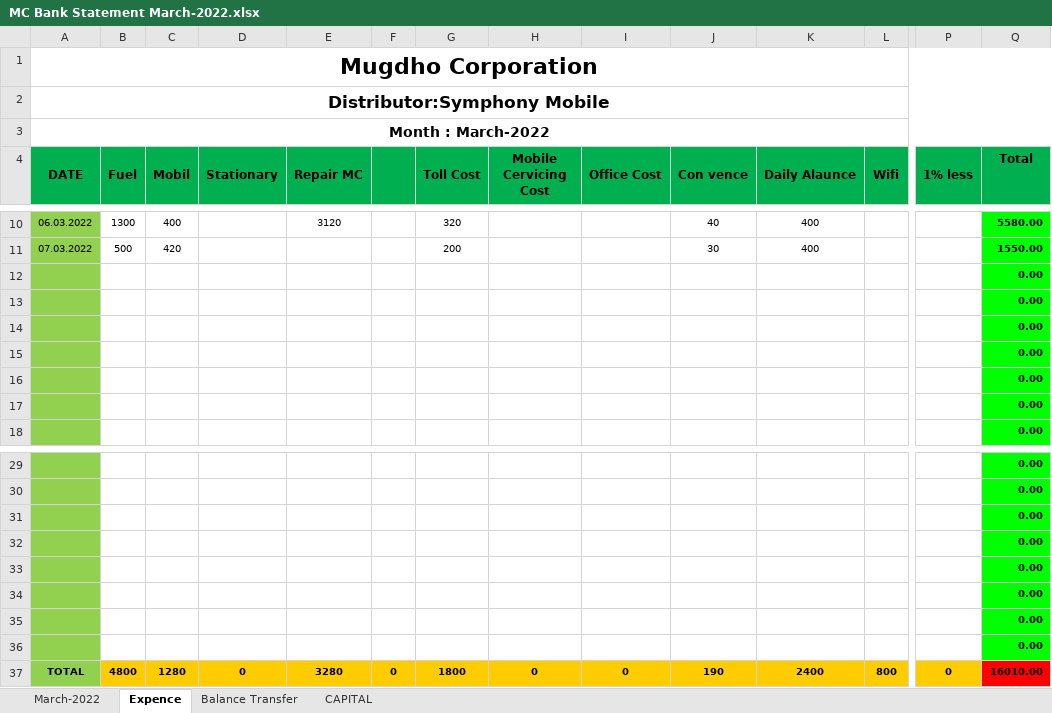
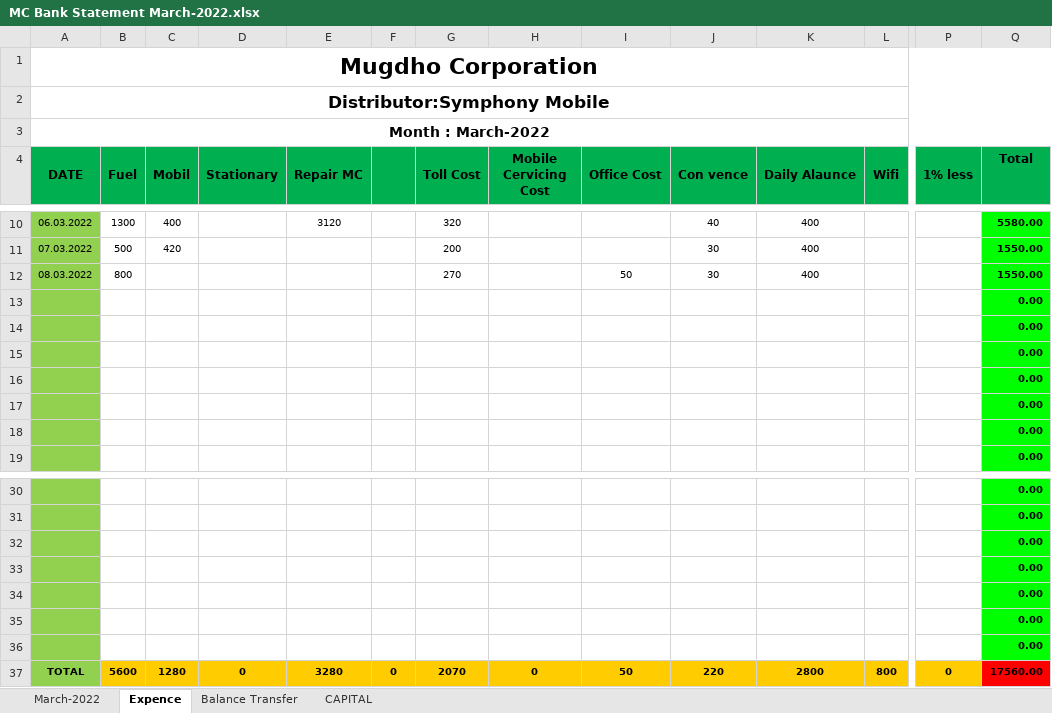
Before and after one commit to rahinul/MCU, an Excel workbook: 2022/Symphony/MARCH/08.03.2022/MC Bank Statement March-2022.xlsx, sheet Expence, drawn as a sheet; only a part is shown, gaps mark what is left out; values as stored, in another font and other column widths than the file's, no borders; charts and pictures not drawn; removed rows and columns are numbered as before the commit, all else as after; rows hold the shown columns only; the diff names each change by its address in the sheet, - before the commit and + after, or states it on an @@ line.

```diff
--- a/2022/Symphony/MARCH/08.03.2022/MC Bank Statement March-2022.xlsx (sheet Expence)
+++ b/2022/Symphony/MARCH/08.03.2022/MC Bank Statement March-2022.xlsx (sheet Expence)
+row 12: 08.03.2022 | 800 |  |  |  |  | 270 |  | 50 | 30 | 400 |  |  | 1550.00
-row 36:  |  |  |  |  |  |  |  |  |  |  |  |  | 0.00
-B37 (Fuel): 4800
+B37 (Fuel): 5600
-G37 (Toll Cost): 1800
+G37 (Toll Cost): 2070
-I37 (Office Cost): 0
+I37 (Office Cost): 50
-J37 (Con vence): 190
+J37 (Con vence): 220
-K37 (Daily Alaunce): 2400
+K37 (Daily Alaunce): 2800
-Q37 (Total): 16010.00
+Q37 (Total): 17560.00
```
Also changed, not shown: sheet Balance Transfer, sheet CAPITAL, sheet March-2022, formulas that keep their value, 39 other files.
